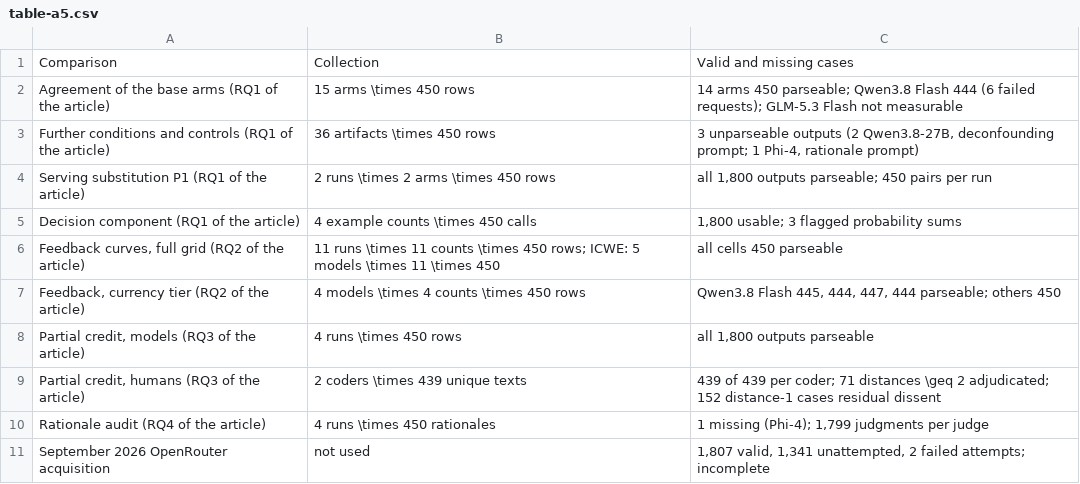
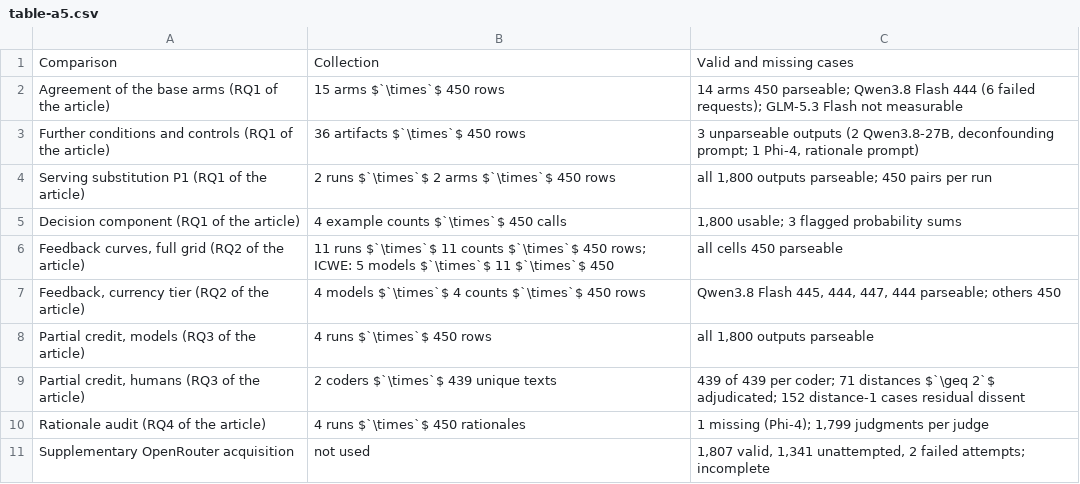
Before and after one commit to WSE-research/JWE26-Appendix-Teacher-Aligned-Grading, a CSV file: tables/table-a5.csv, drawn as a sheet.

```diff
--- a/tables/table-a5.csv
+++ b/tables/table-a5.csv
@@ -1,11 +1,11 @@
 Comparison,Collection,Valid and missing cases
-Agreement of the base arms (RQ1 of the article),15 arms \times 450 rows,14 arms 450 parseable; Qwen3.8 Flash 444 (6 failed requests); GLM-5.3 Flash not measurable
-Further conditions and controls (RQ1 of the article),36 artifacts \times 450 rows,"3 unparseable outputs (2 Qwen3.8-27B, deconfounding prompt; 1 Phi-4, rationale prompt)"
-Serving substitution P1 (RQ1 of the article),2 runs \times 2 arms \times 450 rows,"all 1,800 outputs parseable; 450 pairs per run"
-Decision component (RQ1 of the article),4 example counts \times 450 calls,"1,800 usable; 3 flagged probability sums"
-"Feedback curves, full grid (RQ2 of the article)",11 runs \times 11 counts \times 450 rows; ICWE: 5 models \times 11 \times 450,all cells 450 parseable
-"Feedback, currency tier (RQ2 of the article)",4 models \times 4 counts \times 450 rows,"Qwen3.8 Flash 445, 444, 447, 444 parseable; others 450"
-"Partial credit, models (RQ3 of the article)",4 runs \times 450 rows,"all 1,800 outputs parseable"
-"Partial credit, humans (RQ3 of the article)",2 coders \times 439 unique texts,439 of 439 per coder; 71 distances \geq 2 adjudicated; 152 distance-1 cases residual dissent
-Rationale audit (RQ4 of the article),4 runs \times 450 rationales,"1 missing (Phi-4); 1,799 judgments per judge"
-September 2026 OpenRouter acquisition,not used,"1,807 valid, 1,341 unattempted, 2 failed attempts; incomplete"
+Agreement of the base arms (RQ1 of the article),15 arms $`\times`$ 450 rows,14 arms 450 parseable; Qwen3.8 Flash 444 (6 failed requests); GLM-5.3 Flash not measurable
+Further conditions and controls (RQ1 of the article),36 artifacts $`\times`$ 450 rows,"3 unparseable outputs (2 Qwen3.8-27B, deconfounding prompt; 1 Phi-4, rationale prompt)"
+Serving substitution P1 (RQ1 of the article),2 runs $`\times`$ 2 arms $`\times`$ 450 rows,"all 1,800 outputs parseable; 450 pairs per run"
+Decision component (RQ1 of the article),4 example counts $`\times`$ 450 calls,"1,800 usable; 3 flagged probability sums"
+"Feedback curves, full grid (RQ2 of the article)",11 runs $`\times`$ 11 counts $`\times`$ 450 rows; ICWE: 5 models $`\times`$ 11 $`\times`$ 450,all cells 450 parseable
+"Feedback, currency tier (RQ2 of the article)",4 models $`\times`$ 4 counts $`\times`$ 450 rows,"Qwen3.8 Flash 445, 444, 447, 444 parseable; others 450"
+"Partial credit, models (RQ3 of the article)",4 runs $`\times`$ 450 rows,"all 1,800 outputs parseable"
+"Partial credit, humans (RQ3 of the article)",2 coders $`\times`$ 439 unique texts,439 of 439 per coder; 71 distances $`\geq 2`$ adjudicated; 152 distance-1 cases residual dissent
+Rationale audit (RQ4 of the article),4 runs $`\times`$ 450 rationales,"1 missing (Phi-4); 1,799 judgments per judge"
+Supplementary OpenRouter acquisition,not used,"1,807 valid, 1,341 unattempted, 2 failed attempts; incomplete"
```
Also changed, not shown: tables/table-a3.csv, tables/table-a9.csv, 18 other files.
